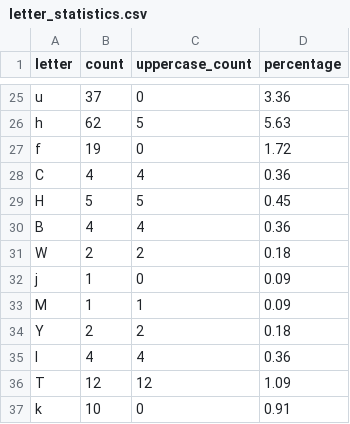
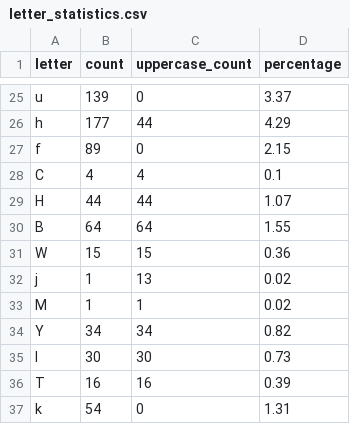
Before and after one commit to 0lhakitura/awesome_python_project, a CSV file: Classes/letter_statistics.csv, drawn as a sheet; only a part is shown, gaps mark what is left out; the diff covers the shown part only; the diff names each change by its address in the sheet, - before the commit and + after, or states it on an @@ line.

```diff
--- a/Classes/letter_statistics.csv
+++ b/Classes/letter_statistics.csv
-B25 (count): 37
+B25 (count): 139
-D25 (percentage): 3.36
+D25 (percentage): 3.37
-B26 (count): 62
+B26 (count): 177
-C26 (uppercase_count): 5
+C26 (uppercase_count): 44
-D26 (percentage): 5.63
+D26 (percentage): 4.29
-B27 (count): 19
+B27 (count): 89
-D27 (percentage): 1.72
+D27 (percentage): 2.15
-D28 (percentage): 0.36
+D28 (percentage): 0.1
-B29 (count): 5
+B29 (count): 44
-C29 (uppercase_count): 5
+C29 (uppercase_count): 44
-D29 (percentage): 0.45
+D29 (percentage): 1.07
-B30 (count): 4
+B30 (count): 64
-C30 (uppercase_count): 4
+C30 (uppercase_count): 64
-D30 (percentage): 0.36
+D30 (percentage): 1.55
-B31 (count): 2
+B31 (count): 15
-C31 (uppercase_count): 2
+C31 (uppercase_count): 15
-D31 (percentage): 0.18
+D31 (percentage): 0.36
-C32 (uppercase_count): 0
+C32 (uppercase_count): 13
-D32:D33 (percentage): 0.09
+D32:D33 (percentage): 0.02
-B34 (count): 2
+B34 (count): 34
-C34 (uppercase_count): 2
+C34 (uppercase_count): 34
-D34 (percentage): 0.18
+D34 (percentage): 0.82
-B35 (count): 4
+B35 (count): 30
-C35 (uppercase_count): 4
+C35 (uppercase_count): 30
-D35 (percentage): 0.36
+D35 (percentage): 0.73
-B36 (count): 12
+B36 (count): 16
-C36 (uppercase_count): 12
+C36 (uppercase_count): 16
-D36 (percentage): 1.09
+D36 (percentage): 0.39
-B37 (count): 10
+B37 (count): 54
-D37 (percentage): 0.91
+D37 (percentage): 1.31
```
Also changed, not shown: 5 added rows and 66 edited cells elsewhere in this file, Classes/word_count.csv, 7 other files.
